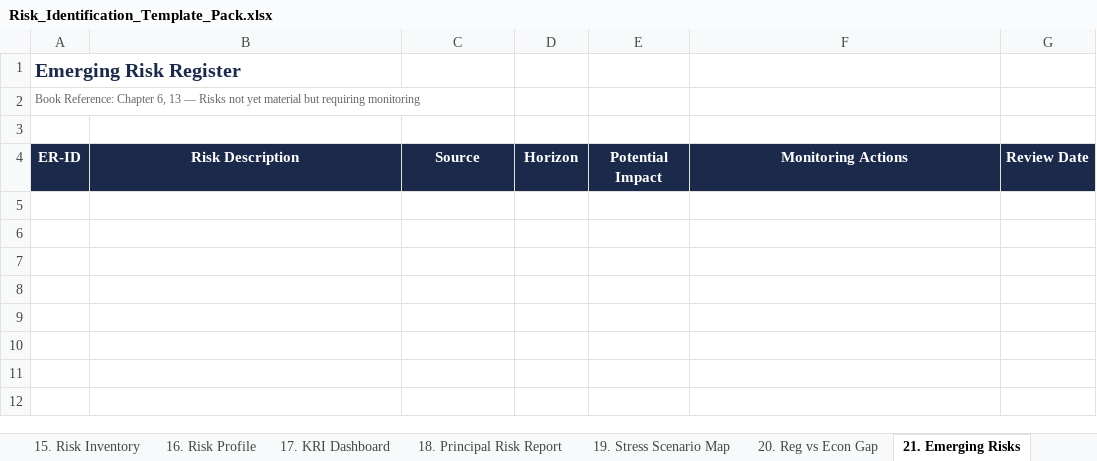
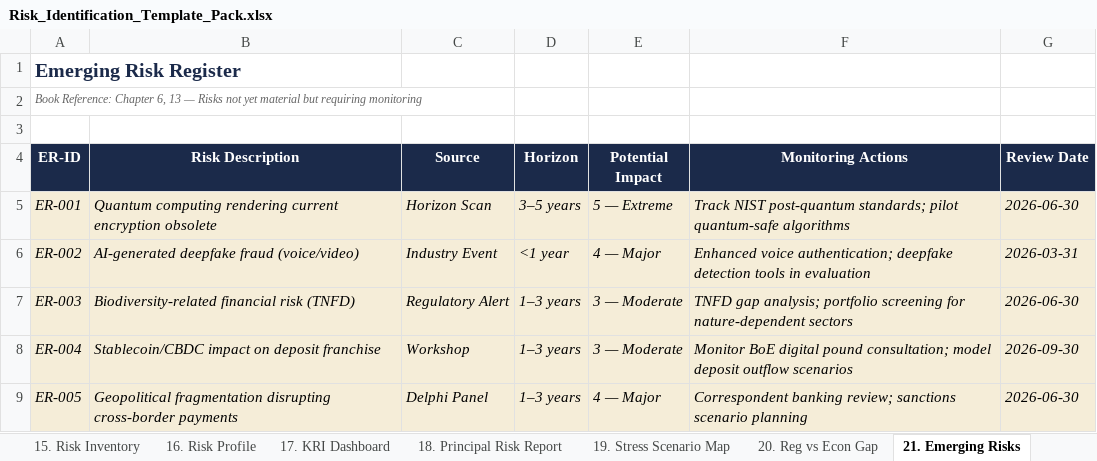
Before and after one commit to RoryPeterRoberts/eon-risk-services, an Excel workbook: website/_gated/Risk_Identification_Template_Pack.xlsx, sheet 21. Emerging Risks, drawn as a sheet; values as stored, in another font and other column widths than the file's, no borders; the diff names each change by its address in the sheet, - before the commit and + after, or states it on an @@ line.

```diff
--- a/website/_gated/Risk_Identification_Template_Pack.xlsx (sheet 21. Emerging Risks)
+++ b/website/_gated/Risk_Identification_Template_Pack.xlsx (sheet 21. Emerging Risks)
-A2 italic: off
+A2 italic: on
+row 5: ER-001 | Quantum computing rendering current encryption obsolete | Horizon Scan | 3–5 years | 5 — Extreme | Track NIST post-quantum standards; pilot quantum-safe algorithms | 2026-06-30
+row 6: ER-002 | AI-generated deepfake fraud (voice/video) | Industry Event | <1 year | 4 — Major | Enhanced voice authentication; deepfake detection tools in evaluation | 2026-03-31
+row 7: ER-003 | Biodiversity-related financial risk (TNFD) | Regulatory Alert | 1–3 years | 3 — Moderate | TNFD gap analysis; portfolio screening for nature-dependent sectors | 2026-06-30
+row 8: ER-004 | Stablecoin/CBDC impact on deposit franchise | Workshop | 1–3 years | 3 — Moderate | Monitor BoE digital pound consultation; model deposit outflow scenarios | 2026-09-30
+row 9: ER-005 | Geopolitical fragmentation disrupting cross-border payments | Delphi Panel | 1–3 years | 4 — Major | Correspondent banking review; sanctions scenario planning | 2026-06-30
```
Also changed, not shown: sheet 11. Risk Scoring, sheet 3. PESTLE Assessment, sheet 17. KRI Dashboard, sheet 15. Risk Inventory, sheet 28. Reg Traceability, sheet 5. Risk Criteria, 23 more sheets, 1 other file.
